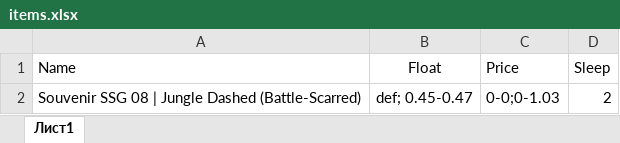
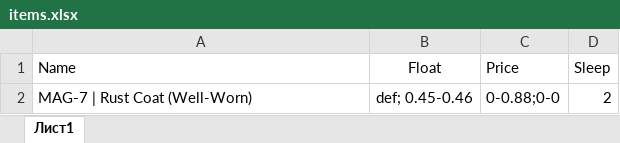
Before and after one commit to axbuglak/steam-view, an Excel workbook: static/items.xlsx, sheet Лист1, drawn as a sheet; values as stored, in another font and other column widths than the file's, no borders; the diff names each change by its address in the sheet, - before the commit and + after, or states it on an @@ line.

```diff
--- a/static/items.xlsx (sheet Лист1)
+++ b/static/items.xlsx (sheet Лист1)
-A2 (Name): Souvenir SSG 08 | Jungle Dashed (Battle-Scarred)
+A2 (Name): MAG-7 | Rust Coat (Well-Worn)
-B2 (Float): def; 0.45-0.47
+B2 (Float): def; 0.45-0.46
-C2 (Price): 0-0;0-1.03
+C2 (Price): 0-0.88;0-0
```
Also changed, not shown: static/accounts_buyer.xlsx, 2 other files.
